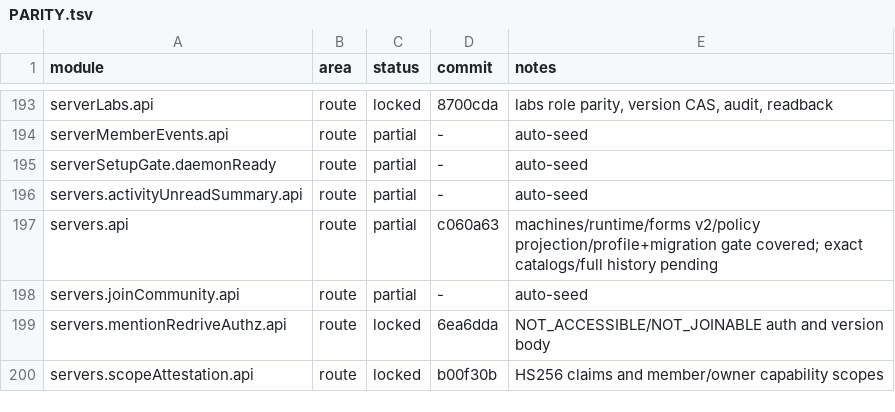
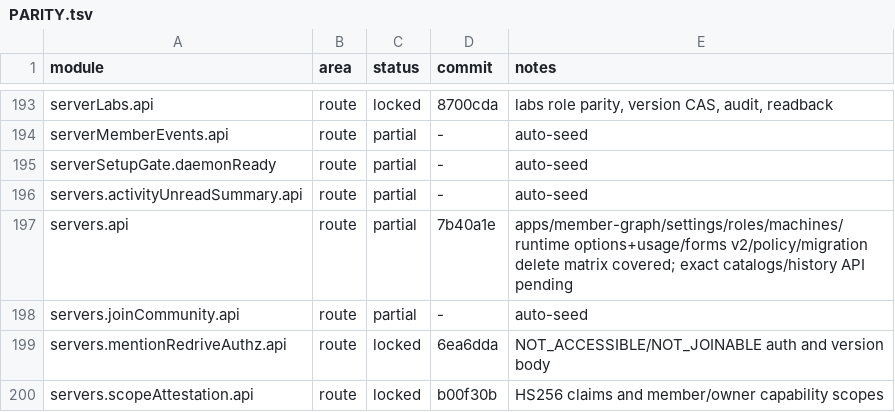
Before and after one commit to kevinzhow/raft-server-swift, a TSV file: docs/PARITY.tsv, drawn as a sheet; only a part is shown, gaps mark what is left out.

Commit message:
Note the covered machine delete migration matrix.

```diff
--- a/docs/PARITY.tsv
+++ b/docs/PARITY.tsv
@@ -196,3 +196,3 @@ serverSetupGate.daemonReady	route	partial	-	auto-seed
 servers.activityUnreadSummary.api	route	partial	-	auto-seed
-servers.api	route	partial	c060a63	machines/runtime/forms v2/policy projection/profile+migration gate covered; exact catalogs/full history pending
+servers.api	route	partial	7b40a1e	apps/member-graph/settings/roles/machines/runtime options+usage/forms v2/policy/migration delete matrix covered; exact catalogs/history API pending
 servers.joinCommunity.api	route	partial	-	auto-seed
```
